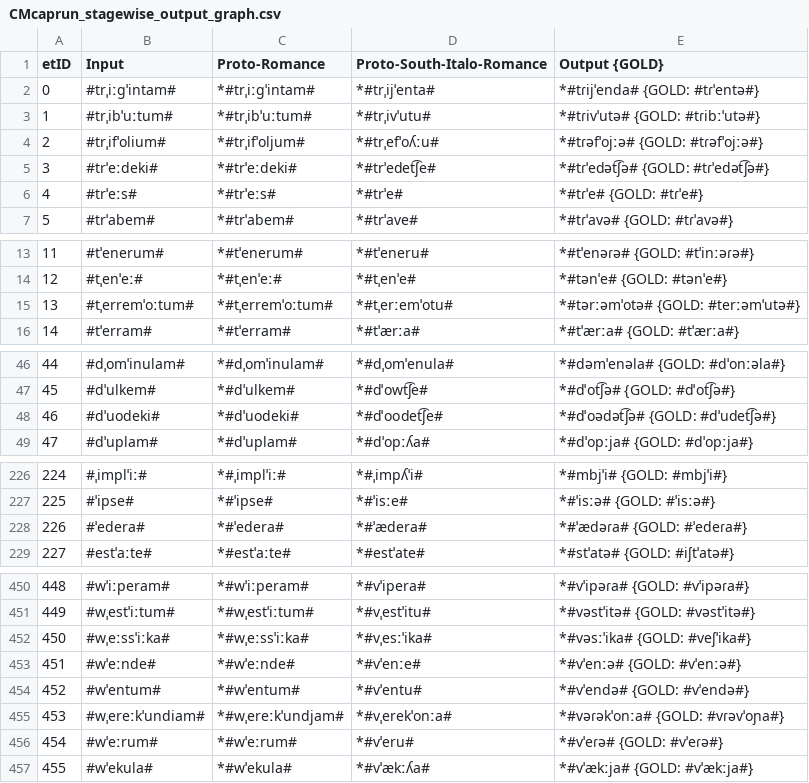
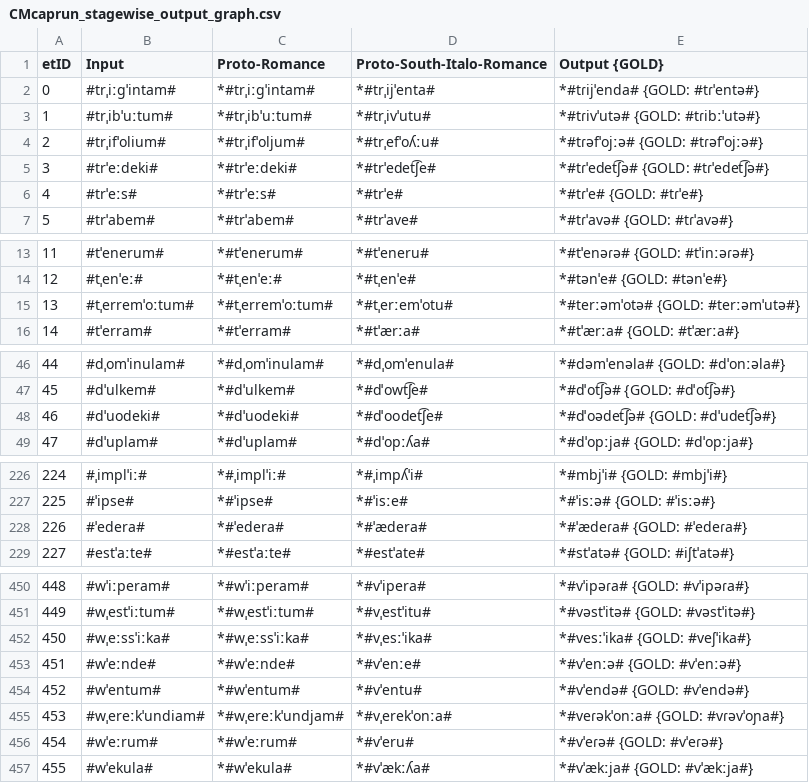
Before and after one commit to phonobank/Proto-phonobank, a CSV file: capestrano-experiment/CMcaprun/CMcaprun_stagewise_output_graph.csv, drawn as a sheet; only a part is shown, gaps mark what is left out; the diff covers the shown part only.

```diff
--- a/capestrano-experiment/CMcaprun/CMcaprun_stagewise_output_graph.csv
+++ b/capestrano-experiment/CMcaprun/CMcaprun_stagewise_output_graph.csv
@@ -4,3 +4,3 @@ etID  | Input | Proto-Romance | Proto-South-Italo-Romance | Output {GOLD}
 2      | #trˌifˈolium# | *#trˌifˈoljum# | *#trˌefˈoʎːu# | *#tɾəfˈojːə# {GOLD: #tɾəfˈojːə#}
-3      | #trˈeːdeki# | *#trˈeːdeki# | *#trˈedet͡ʃe# | *#tɾˈedət͡ʃə# {GOLD: #tɾˈedət͡ʃə#}
+3      | #trˈeːdeki# | *#trˈeːdeki# | *#trˈedet͡ʃe# | *#tɾˈedet͡ʃə# {GOLD: #tɾˈedet͡ʃə#}
 4      | #trˈeːs# | *#trˈeːs# | *#trˈe# | *#tɾˈe# {GOLD: #tɾˈe#}
@@ -14,3 +14,3 @@ etID  | Input | Proto-Romance | Proto-South-Italo-Romance | Output {GOLD}
 12     | #tˌenˈeː# | *#tˌenˈeː# | *#tˌenˈe# | *#tənˈe# {GOLD: #tənˈe#}
-13     | #tˌerremˈoːtum# | *#tˌerremˈoːtum# | *#tˌerːemˈotu# | *#tərːəmˈotə# {GOLD: #terːəmˈutə#}
+13     | #tˌerremˈoːtum# | *#tˌerremˈoːtum# | *#tˌerːemˈotu# | *#terːəmˈotə# {GOLD: #terːəmˈutə#}
 14     | #tˈerram# | *#tˈerram# | *#tˈærːa# | *#tˈærːa# {GOLD: #tˈærːa#}
@@ -47,3 +47,3 @@ etID  | Input | Proto-Romance | Proto-South-Italo-Romance | Output {GOLD}
 45     | #dˈulkem# | *#dˈulkem# | *#dˈowt͡ʃe# | *#dˈot͡ʃə# {GOLD: #dˈot͡ʃə#}
-46     | #dˈuodeki# | *#dˈuodeki# | *#dˈoodet͡ʃe# | *#dˈoədət͡ʃə# {GOLD: #dˈudet͡ʃə#}
+46     | #dˈuodeki# | *#dˈuodeki# | *#dˈoodet͡ʃe# | *#dˈoədet͡ʃə# {GOLD: #dˈudet͡ʃə#}
 47     | #dˈuplam# | *#dˈuplam# | *#dˈopːʎa# | *#dˈopːja# {GOLD: #dˈopːja#}
@@ -227,3 +227,3 @@ etID  | Input | Proto-Romance | Proto-South-Italo-Romance | Output {GOLD}
 225    | #ˈipse# | *#ˈipse# | *#ˈisːe# | *#ˈisːə# {GOLD: #ˈisːə#}
-226    | #ˈedera# | *#ˈedera# | *#ˈædera# | *#ˈædəɾa# {GOLD: #ˈedeɾa#}
+226    | #ˈedera# | *#ˈedera# | *#ˈædera# | *#ˈædeɾa# {GOLD: #ˈedeɾa#}
 227    | #estˈaːte# | *#estˈaːte# | *#estˈate# | *#stˈatə# {GOLD: #iʃtˈatə#}
@@ -451,6 +451,6 @@ etID  | Input | Proto-Romance | Proto-South-Italo-Romance | Output {GOLD}
 449    | #wˌestˈiːtum# | *#wˌestˈiːtum# | *#vˌestˈitu# | *#vəstˈitə# {GOLD: #vəstˈitə#}
-450    | #wˌeːssˈiːka# | *#wˌeːssˈiːka# | *#vˌesːˈika# | *#vəsːˈika# {GOLD: #veʃˈika#}
+450    | #wˌeːssˈiːka# | *#wˌeːssˈiːka# | *#vˌesːˈika# | *#vesːˈika# {GOLD: #veʃˈika#}
 451    | #wˈeːnde# | *#wˈeːnde# | *#vˈenːe# | *#vˈenːə# {GOLD: #vˈenːə#}
 452    | #wˈentum# | *#wˈentum# | *#vˈentu# | *#vˈendə# {GOLD: #vˈendə#}
-453    | #wˌereːkˈundiam# | *#wˌereːkˈundjam# | *#vˌerekˈonːa# | *#vəɾəkˈonːa# {GOLD: #vɾəvˈoɲa#}
+453    | #wˌereːkˈundiam# | *#wˌereːkˈundjam# | *#vˌerekˈonːa# | *#veɾəkˈonːa# {GOLD: #vɾəvˈoɲa#}
 454    | #wˈeːrum# | *#wˈeːrum# | *#vˈeru# | *#vˈeɾə# {GOLD: #vˈeɾə#}
```
Also changed, not shown: 18 edited cells elsewhere in this file, capestrano-experiment/CMcaprun/CMcaprun_rulewise_output_graph.csv, capestrano-experiment/CMcaprun/resultEditDistances.csv, 40 other files.
